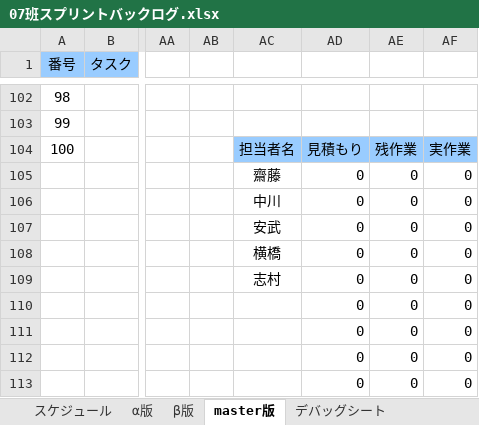
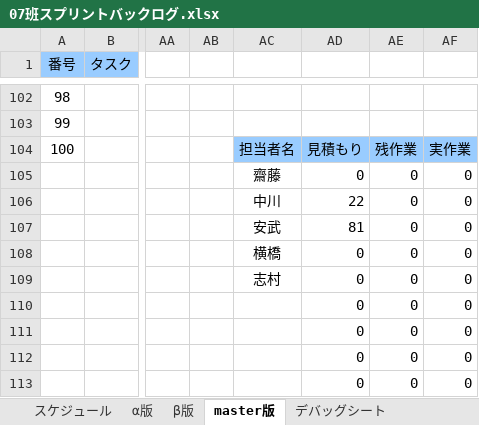
Before and after one commit to H29LatterPeriodTeam07/team07, an Excel workbook: タスク/07班スプリントバックログ.xlsx, sheet master版, drawn as a sheet; only a part is shown, gaps mark what is left out; values as stored, in another font and other column widths than the file's, no borders; charts and pictures and conditional formats not drawn; the diff covers the shown part only; the diff names each change by its address in the sheet, - before the commit and + after, or states it on an @@ line.

```diff
--- a/タスク/07班スプリントバックログ.xlsx (sheet master版)
+++ b/タスク/07班スプリントバックログ.xlsx (sheet master版)
-AD106: 0
+AD106: 22
-AD107: 0
+AD107: 81
```
Also changed, not shown: 84 edited cells elsewhere in this sheet, charts or pictures, 4 other files.
